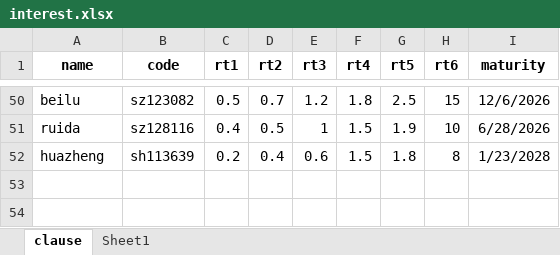
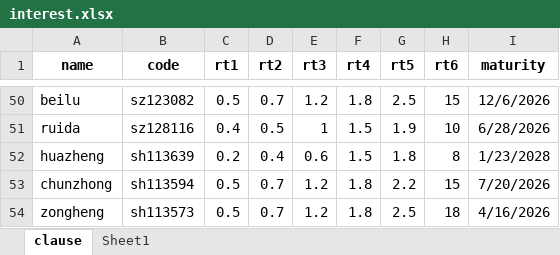
Before and after one commit to xiushu2012/Harpoon, an Excel workbook: interest.xlsx, sheet clause, drawn as a sheet; only a part is shown, gaps mark what is left out; values as stored, in another font and other column widths than the file's, no borders; the diff names each change by its address in the sheet, - before the commit and + after, or states it on an @@ line.

Commit message:
1.add chunzhong and zongheng to interest.xlsx

```diff
--- a/interest.xlsx (sheet clause)
+++ b/interest.xlsx (sheet clause)
+row 53: chunzhong | sh113594 | 0.5 | 0.7 | 1.2 | 1.8 | 2.2 | 15 | 7/20/2026
+row 54: zongheng | sh113573 | 0.5 | 0.7 | 1.2 | 1.8 | 2.5 | 18 | 4/16/2026
```
